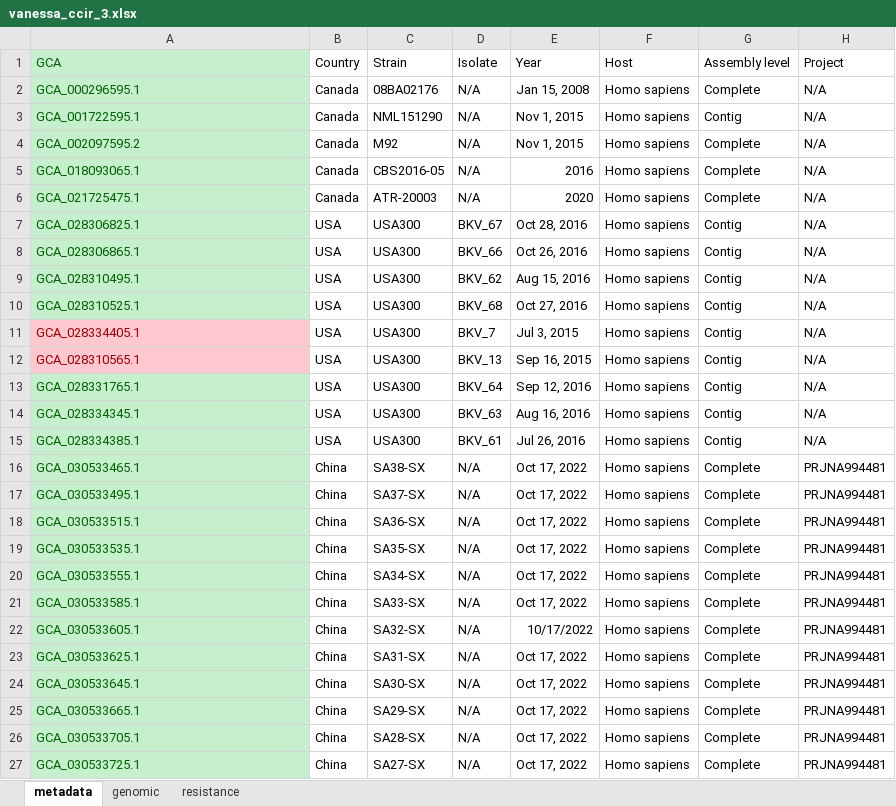
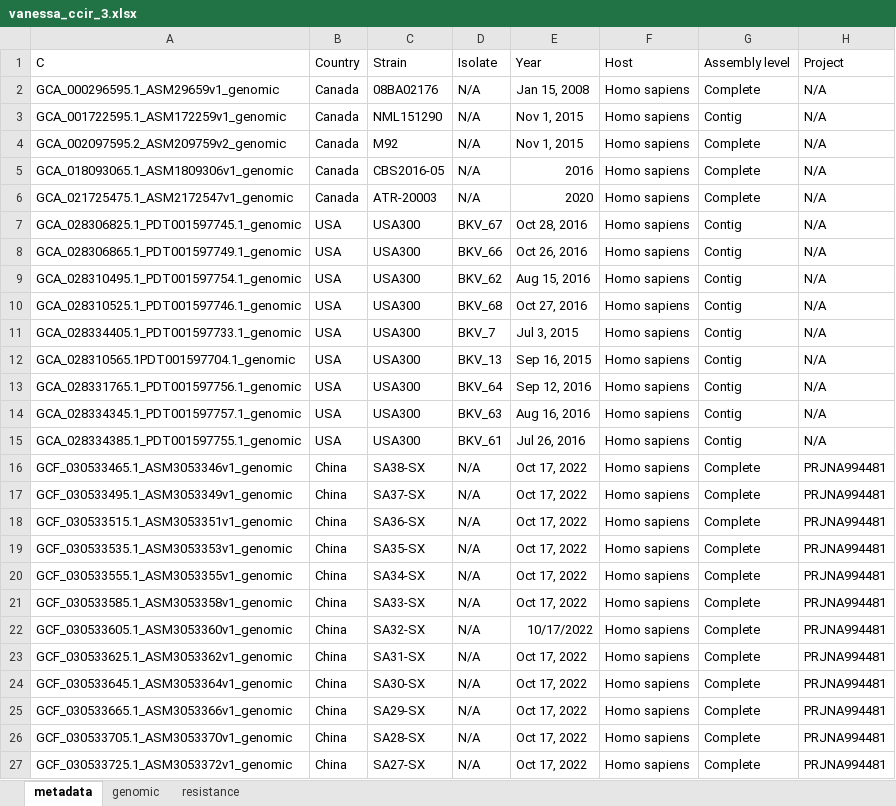
Before and after one commit to alignmark/treedata-book, an Excel workbook: vanessa_ccir_3.xlsx, sheet metadata, drawn as a sheet; only a part is shown; values as stored, in another font and other column widths than the file's, no borders; the diff covers the shown part only; the diff names each change by its address in the sheet, - before the commit and + after, or states it on an @@ line.

```diff
--- a/vanessa_ccir_3.xlsx (sheet metadata)
+++ b/vanessa_ccir_3.xlsx (sheet metadata)
-A1: GCA
+A1: C
@@ A1:A10 fill: #C6EFCE → none, text colour: #006100 → black @@
-A2 (C): GCA_000296595.1
+A2 (C): GCA_000296595.1_ASM29659v1_genomic
-A3 (C): GCA_001722595.1
+A3 (C): GCA_001722595.1_ASM172259v1_genomic
-A4 (C): GCA_002097595.2
+A4 (C): GCA_002097595.2_ASM209759v2_genomic
-A5 (C): GCA_018093065.1
+A5 (C): GCA_018093065.1_ASM1809306v1_genomic
-A6 (C): GCA_021725475.1
+A6 (C): GCA_021725475.1_ASM2172547v1_genomic
-A7 (C): GCA_028306825.1
+A7 (C): GCA_028306825.1_PDT001597745.1_genomic
-A8 (C): GCA_028306865.1
+A8 (C): GCA_028306865.1_PDT001597749.1_genomic
-A9 (C): GCA_028310495.1
+A9 (C): GCA_028310495.1_PDT001597754.1_genomic
-A10 (C): GCA_028310525.1
+A10 (C): GCA_028310525.1_PDT001597746.1_genomic
-A11 (C): GCA_028334405.1
+A11 (C): GCA_028334405.1_PDT001597733.1_genomic
@@ A11:A12 fill: #FFC7CE → none, text colour: #9C0006 → black @@
-A12 (C): GCA_028310565.1
+A12 (C): GCA_028310565.1PDT001597704.1_genomic
-A13 (C): GCA_028331765.1
+A13 (C): GCA_028331765.1_PDT001597756.1_genomic
@@ A13:A27 fill: #C6EFCE → none, text colour: #006100 → black @@
-A14 (C): GCA_028334345.1
+A14 (C): GCA_028334345.1_PDT001597757.1_genomic
-A15 (C): GCA_028334385.1
+A15 (C): GCA_028334385.1_PDT001597755.1_genomic
-A16 (C): GCA_030533465.1
+A16 (C): GCF_030533465.1_ASM3053346v1_genomic
-A17 (C): GCA_030533495.1
+A17 (C): GCF_030533495.1_ASM3053349v1_genomic
-A18 (C): GCA_030533515.1
+A18 (C): GCF_030533515.1_ASM3053351v1_genomic
-A19 (C): GCA_030533535.1
+A19 (C): GCF_030533535.1_ASM3053353v1_genomic
-A20 (C): GCA_030533555.1
+A20 (C): GCF_030533555.1_ASM3053355v1_genomic
-A21 (C): GCA_030533585.1
+A21 (C): GCF_030533585.1_ASM3053358v1_genomic
-A22 (C): GCA_030533605.1
+A22 (C): GCF_030533605.1_ASM3053360v1_genomic
-A23 (C): GCA_030533625.1
+A23 (C): GCF_030533625.1_ASM3053362v1_genomic
-A24 (C): GCA_030533645.1
+A24 (C): GCF_030533645.1_ASM3053364v1_genomic
-A25 (C): GCA_030533665.1
+A25 (C): GCF_030533665.1_ASM3053366v1_genomic
-A26 (C): GCA_030533705.1
+A26 (C): GCF_030533705.1_ASM3053370v1_genomic
-A27 (C): GCA_030533725.1
+A27 (C): GCF_030533725.1_ASM3053372v1_genomic
```
Also changed, not shown: 26 edited cells and cell formats elsewhere in this sheet, sheet resistance, sheet genomic.
